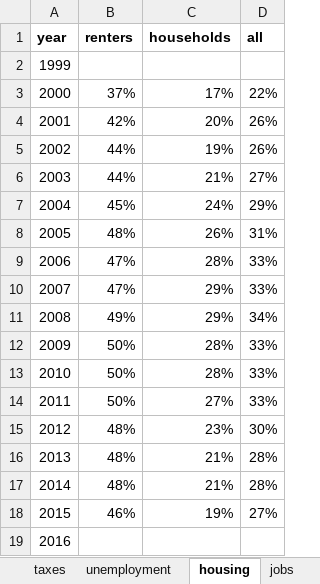
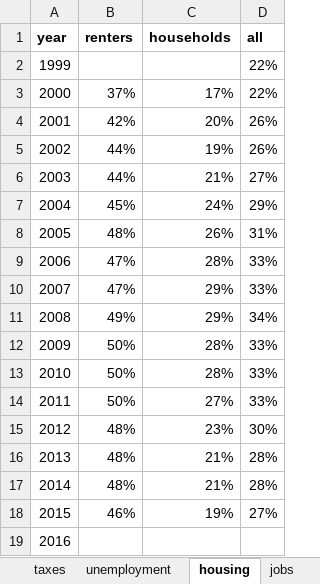
Before and after one commit to striblab/2016election, an Excel workbook: 2018elections/20180429-tpaw/build/data/maindata.xlsx, sheet housing, drawn as a sheet; values as stored, in another font and other column widths than the file's, no borders; the diff names each change by its address in the sheet, - before the commit and + after, or states it on an @@ line.

```diff
--- a/2018elections/20180429-tpaw/build/data/maindata.xlsx (sheet housing)
+++ b/2018elections/20180429-tpaw/build/data/maindata.xlsx (sheet housing)
-D2 (all): (empty)
+D2 (all): 22%
```
Also changed, not shown: sheet healthcare, sheet taxes, 6 other files.
